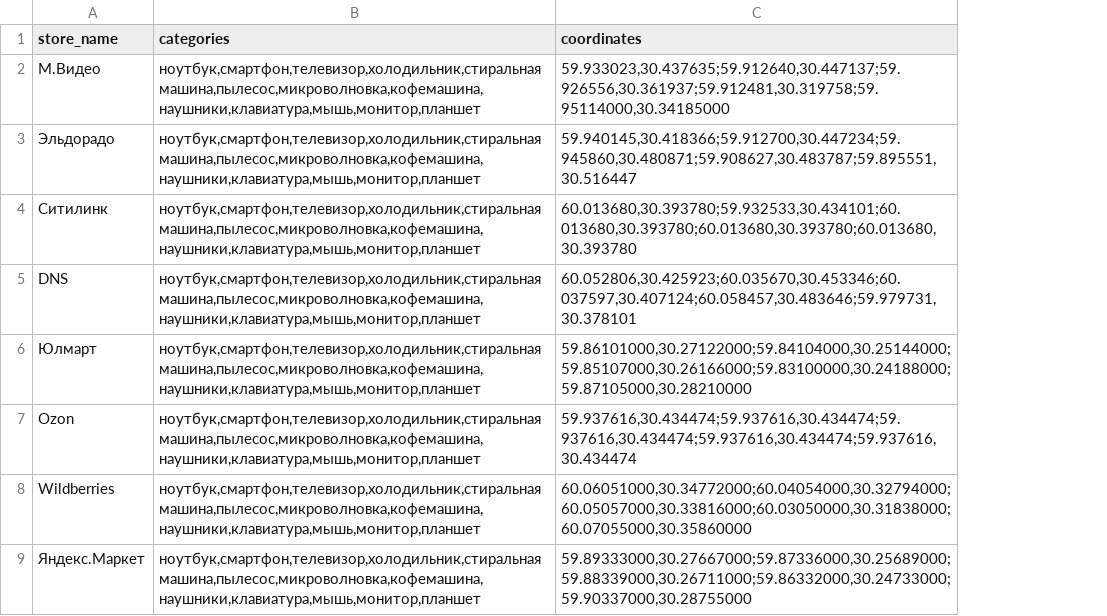
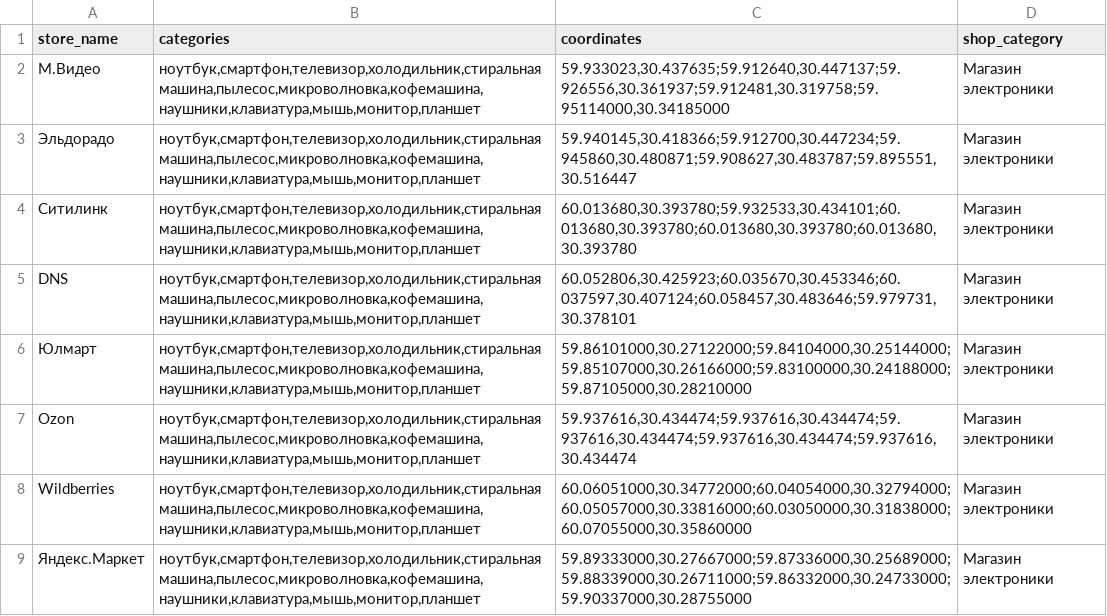
Before and after one commit to Dmitriiplastinin-1231/shops_dataset, a CSV file: stores.csv, drawn as a sheet; only a part is shown; the diff names each change by its address in the sheet, - before the commit and + after, or states it on an @@ line.

```diff
--- a/stores.csv
+++ b/stores.csv
+column D (shop_category), rows 2-9: all Магазин электроники
```
Also changed, not shown: category.csv, 5 other files.
